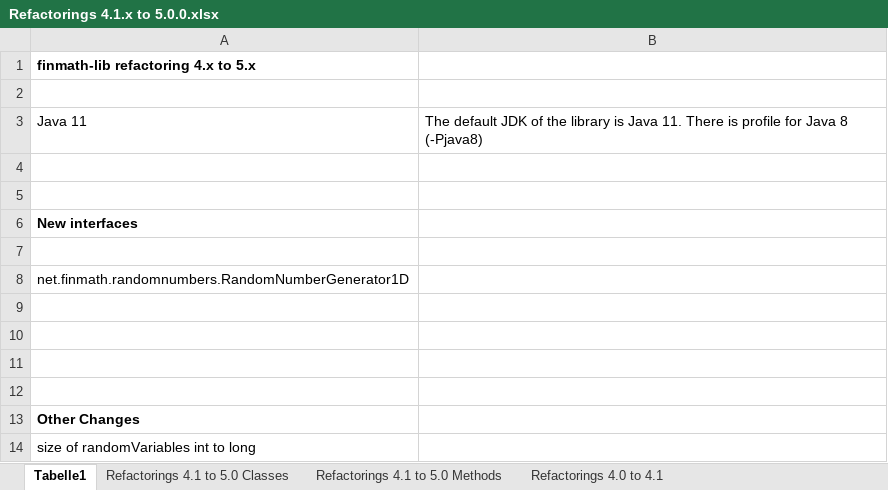
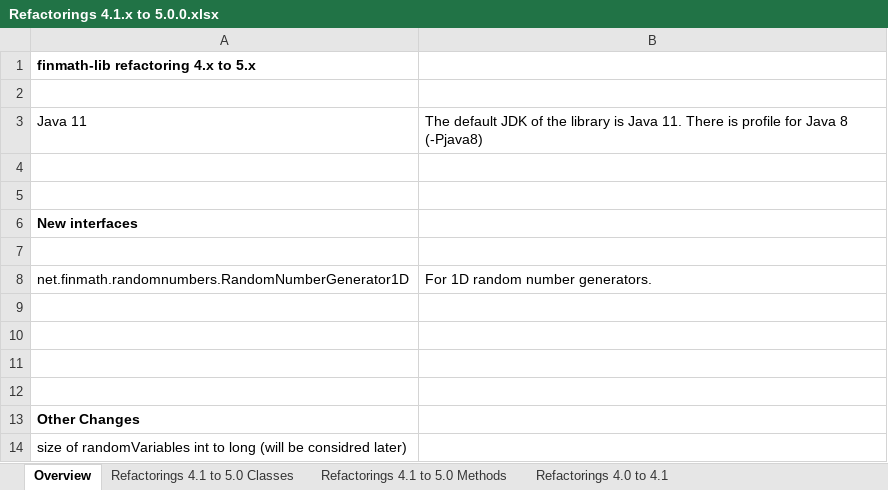
Before and after one commit to finmath/finmath-lib, an Excel workbook: docs/refactoring-4.1.x-to-5.0.0/Refactorings 4.1.x to 5.0.0.xlsx, sheet Overview, drawn as a sheet; values as stored, in another font and other column widths than the file's, no borders; the diff names each change by its address in the sheet, - before the commit and + after, or states it on an @@ line.

```diff
--- a/docs/refactoring-4.1.x-to-5.0.0/Refactorings 4.1.x to 5.0.0.xlsx (sheet Overview)
+++ b/docs/refactoring-4.1.x-to-5.0.0/Refactorings 4.1.x to 5.0.0.xlsx (sheet Overview)
-sheet tab: Tabelle1
+sheet tab: Overview
-B8: (empty)
+B8: For 1D random number generators.
-A14: …to long
+A14: …to long (will be considred later)
```
Also changed, not shown: sheet Refactorings 4.1 to 5.0 Classes, sheet Refactorings 4.1 to 5.0 Methods, docs/Model and Product Interfaces.xlsx.
